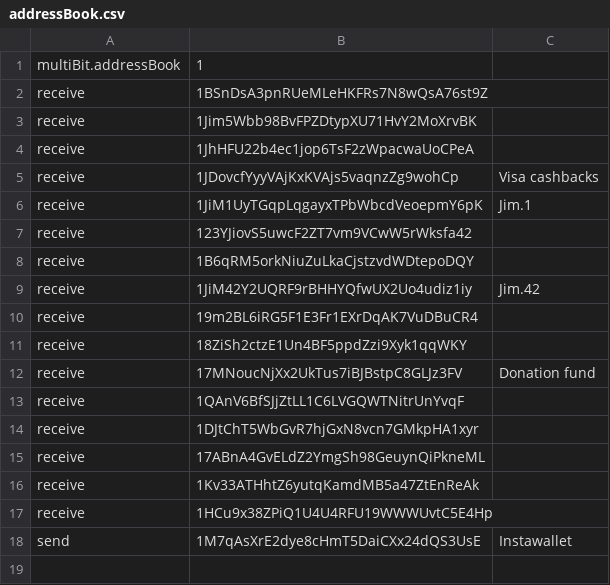
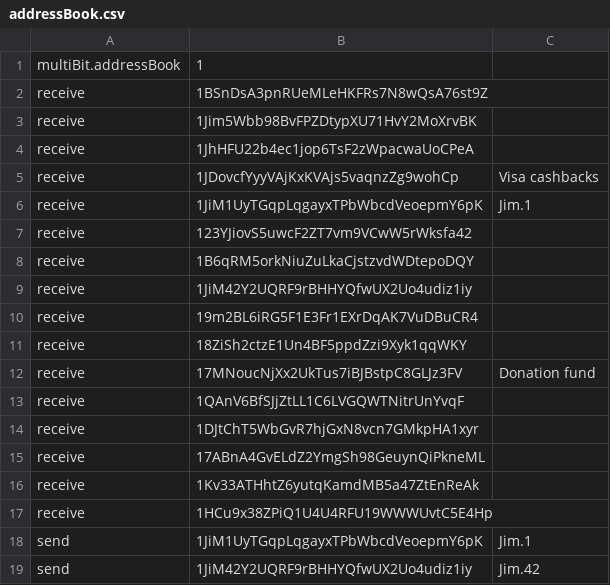
Before and after one commit to Multibit-Legacy/multibit, a CSV file: multibit/addressBook.csv, drawn as a sheet.

```diff
--- a/multibit/addressBook.csv
+++ b/multibit/addressBook.csv
@@ -8,3 +8,3 @@ receive,123YJiovS5uwcF2ZT7vm9VCwW5rWksfa42,
 receive,1B6qRM5orkNiuZuLkaCjstzvdWDtepoDQY,
-receive,1JiM42Y2UQRF9rBHHYQfwUX2Uo4udiz1iy,Jim.42
+receive,1JiM42Y2UQRF9rBHHYQfwUX2Uo4udiz1iy,
 receive,19m2BL6iRG5F1E3Fr1EXrDqAK7VuDBuCR4,
@@ -17,2 +17,3 @@ receive,1Kv33ATHhtZ6yutqKamdMB5a47ZtEnReAk,
 receive,1HCu9x38ZPiQ1U4U4RFU19WWWUvtC5E4Hp,
-send,1M7qAsXrE2dye8cHmT5DaiCXx24dQS3UsE,Instawallet
+send,1JiM1UyTGqpLqgayxTPbWbcdVeoepmY6pK,Jim.1
+send,1JiM42Y2UQRF9rBHHYQfwUX2Uo4udiz1iy,Jim.42
```
Also changed, not shown: 5 other files.
